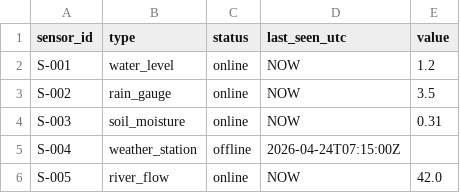
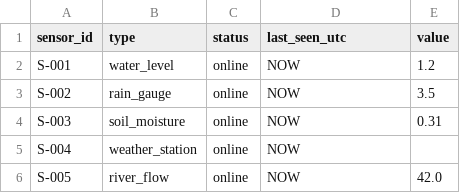
Before and after one commit to marcelrares/cassini-ai, a CSV file: data/sensors.csv, drawn as a sheet.

```diff
--- a/data/sensors.csv
+++ b/data/sensors.csv
@@ -4,3 +4,3 @@ S-002,rain_gauge,online,NOW,3.5
 S-003,soil_moisture,online,NOW,0.31
-S-004,weather_station,offline,2026-04-24T07:15:00Z,
+S-004,weather_station,online,NOW,
 S-005,river_flow,online,NOW,42.0
```
Also changed, not shown: 23 other files.
